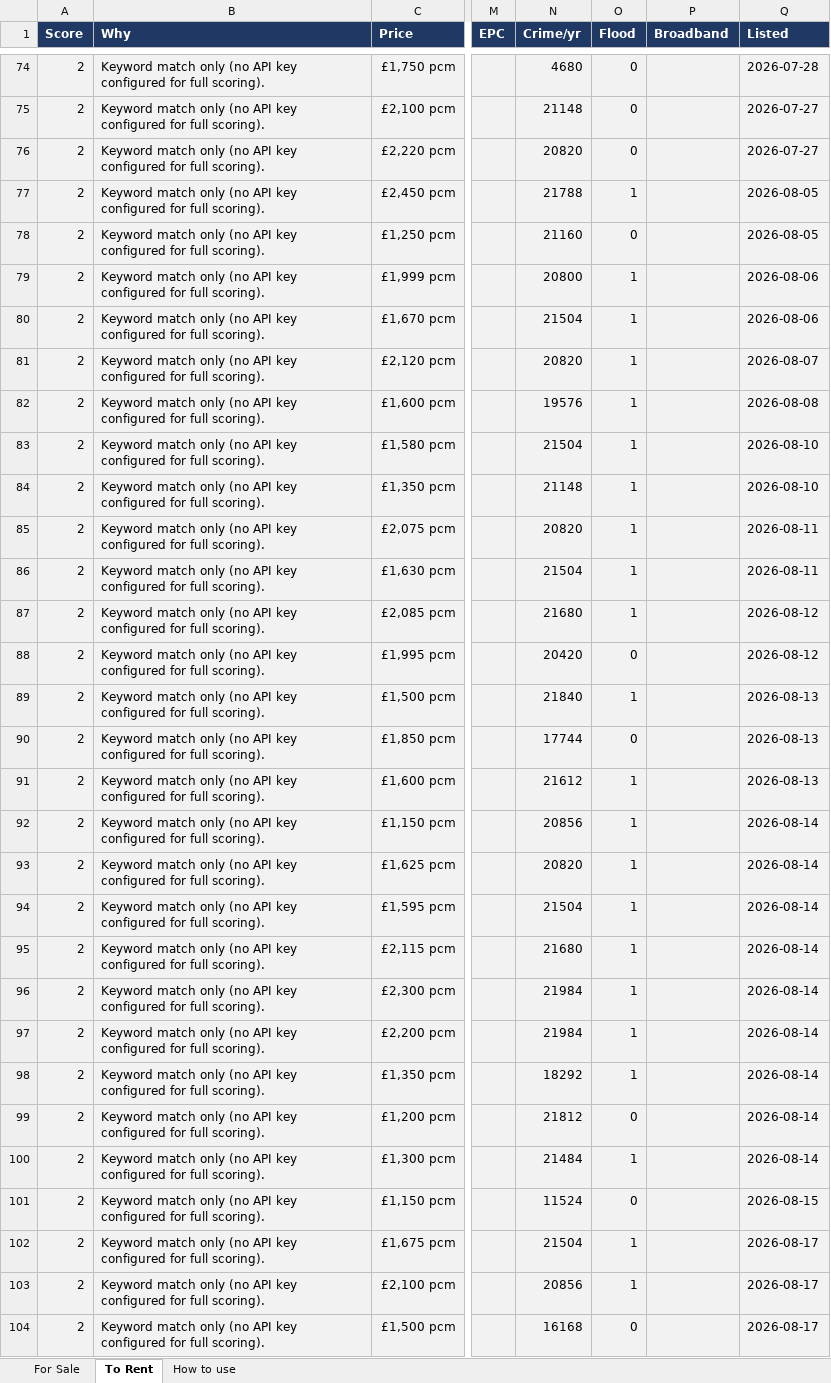
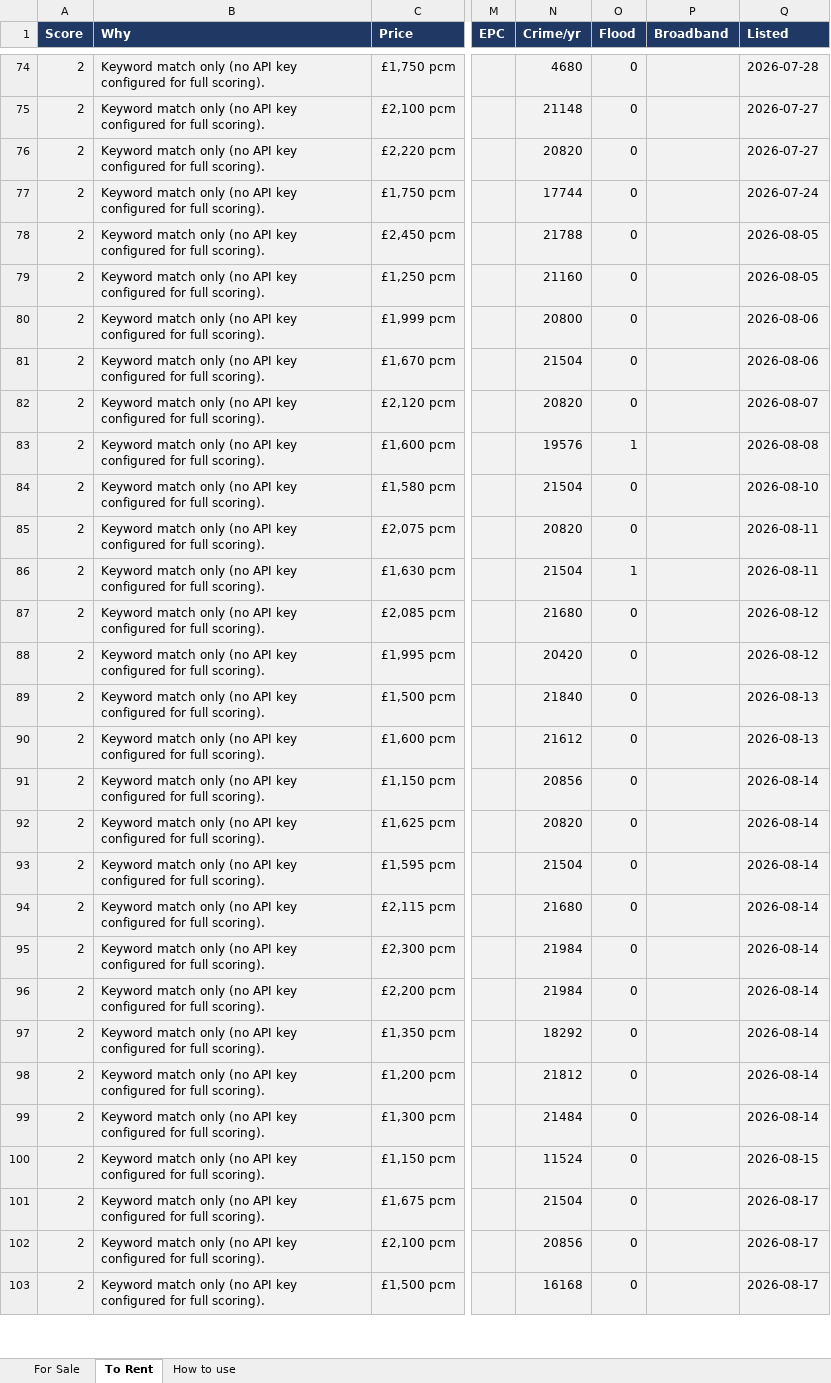
Before and after one commit to dcracknell/house_finder, an Excel workbook: data/houses.xlsx, sheet To Rent, drawn as a sheet; only a part is shown, gaps mark what is left out; values as stored, in another font and other column widths than the file's, no borders; addresses are those after the commit; the diff covers the shown part only; the diff names each change by its address in the sheet, - before the commit and + after, or states it on an @@ line.

```diff
--- a/data/houses.xlsx (sheet To Rent)
+++ b/data/houses.xlsx (sheet To Rent)
@@ row 205 moved to row 77: 2 @@
-O78 (Flood): 1
+O78 (Flood): 0
-O80:O82 (Flood): 1
+O80:O82 (Flood): 0
-O84 (Flood): 1
+O84 (Flood): 0
@@ row 84 moved to row 113: 2 @@
-O85 (Flood): 1
+O85 (Flood): 0
-O87 (Flood): 1
+O87 (Flood): 0
-O89 (Flood): 1
+O89 (Flood): 0
@@ row 90 moved to row 114: 2 @@
-O90:O97 (Flood): 1
+O90:O97 (Flood): 0
-O99 (Flood): 1
+O99 (Flood): 0
-O101:O102 (Flood): 1
+O101:O102 (Flood): 0
```
Also changed, not shown: 1 added row, 1 moved row and 16 edited cells elsewhere in this sheet, hidden cells, 3 other files.
